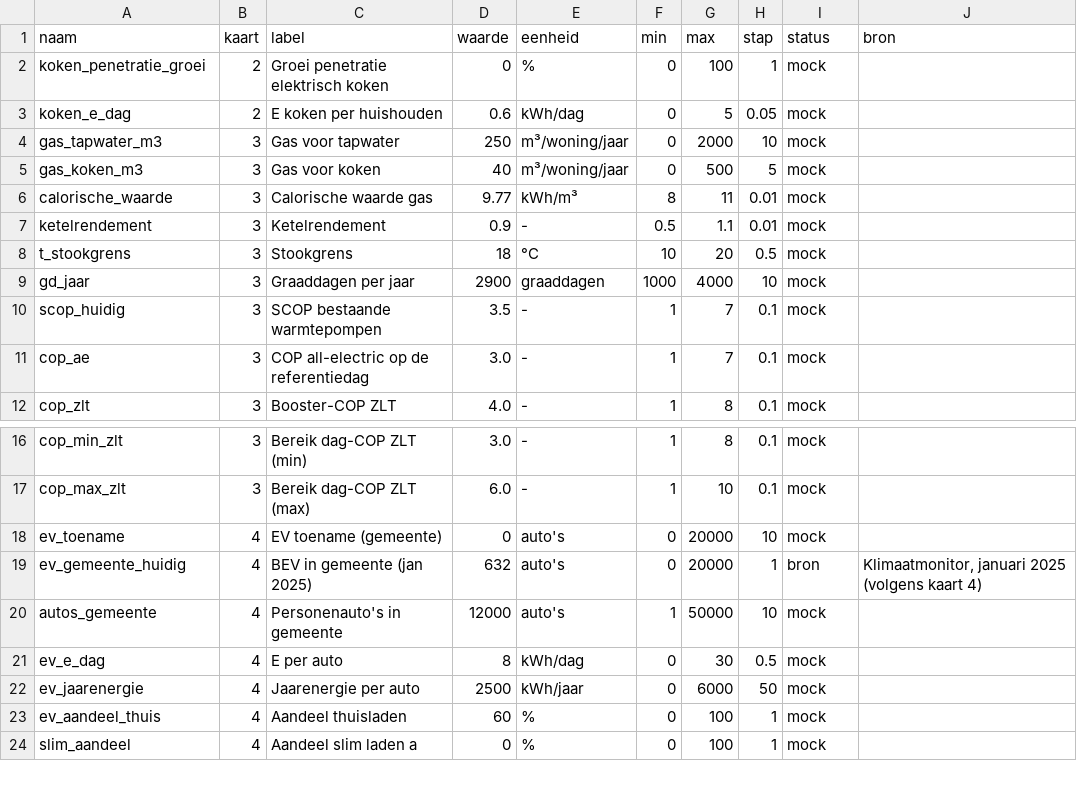
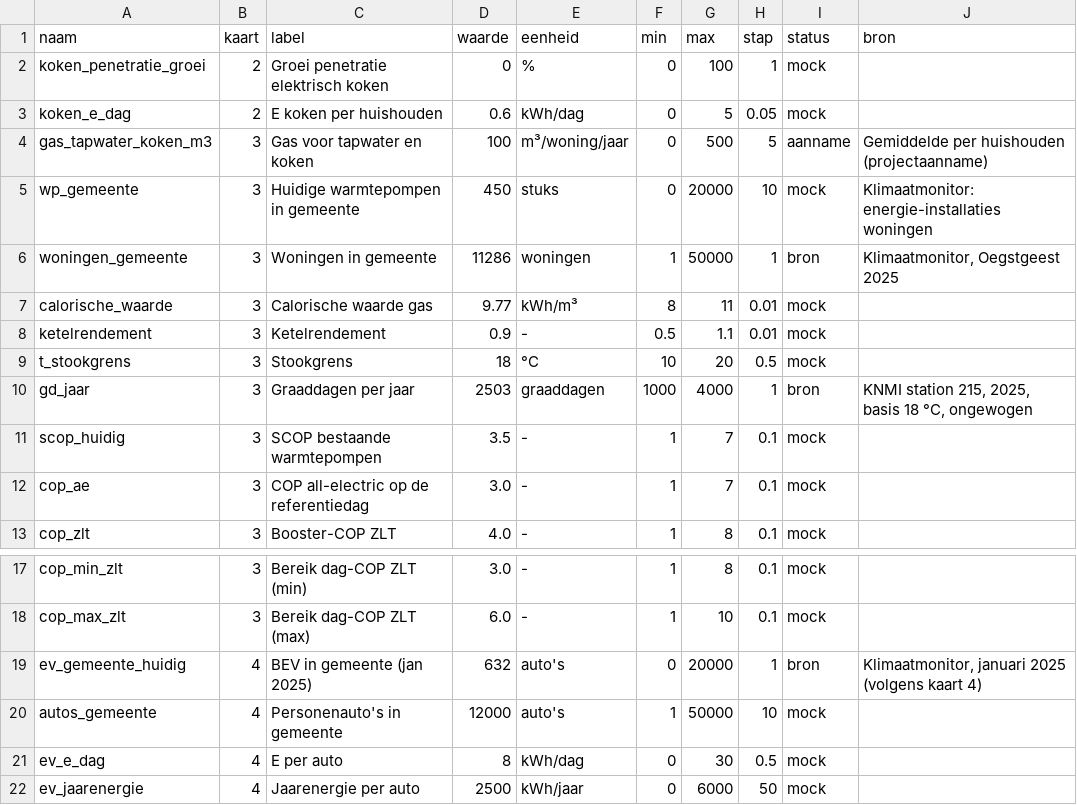
Before and after one commit to ottofabius-krachtwerk/netbelasting-oegstgeest, a CSV file: data/mock/parameters.csv, drawn as a sheet; only a part is shown, gaps mark what is left out; the shorter side is filled out with more unchanged rows.

```diff
--- a/data/mock/parameters.csv
+++ b/data/mock/parameters.csv
@@ -3,4 +3,5 @@ koken_penetratie_groei,2,Groei penetratie elektrisch koken,0,%,0,100,1,mock,
 koken_e_dag,2,E koken per huishouden,0.6,kWh/dag,0,5,0.05,mock,
-gas_tapwater_m3,3,Gas voor tapwater,250,m³/woning/jaar,0,2000,10,mock,
-gas_koken_m3,3,Gas voor koken,40,m³/woning/jaar,0,500,5,mock,
+gas_tapwater_koken_m3,3,Gas voor tapwater en koken,100,m³/woning/jaar,0,500,5,aanname,Gemiddelde per huishouden (projectaanname)
+wp_gemeente,3,Huidige warmtepompen in gemeente,450,stuks,0,20000,10,mock,Klimaatmonitor: energie-installaties woningen
+woningen_gemeente,3,Woningen in gemeente,11286,woningen,1,50000,1,bron,"Klimaatmonitor, Oegstgeest 2025"
 calorische_waarde,3,Calorische waarde gas,9.77,kWh/m³,8,11,0.01,mock,
@@ -8,3 +9,3 @@ ketelrendement,3,Ketelrendement,0.9,-,0.5,1.1,0.01,mock,
 t_stookgrens,3,Stookgrens,18,°C,10,20,0.5,mock,
-gd_jaar,3,Graaddagen per jaar,2900,graaddagen,1000,4000,10,mock,
+gd_jaar,3,Graaddagen per jaar,2503,graaddagen,1000,4000,1,bron,"KNMI station 215, 2025, basis 18 °C, ongewogen"
 scop_huidig,3,SCOP bestaande warmtepompen,3.5,-,1,7,0.1,mock,
@@ -17,3 +18,2 @@ cop_min_zlt,3,Bereik dag-COP ZLT (min),3.0,-,1,8,0.1,mock,
 cop_max_zlt,3,Bereik dag-COP ZLT (max),6.0,-,1,10,0.1,mock,
-ev_toename,4,EV toename (gemeente),0,auto's,0,20000,10,mock,
 ev_gemeente_huidig,4,BEV in gemeente (jan 2025),632,auto's,0,20000,1,bron,"Klimaatmonitor, januari 2025 (volgens kaart 4)"
```
Also changed, not shown: data/mock/buurten.csv, data/mock/profielen.csv, 20 other files.
